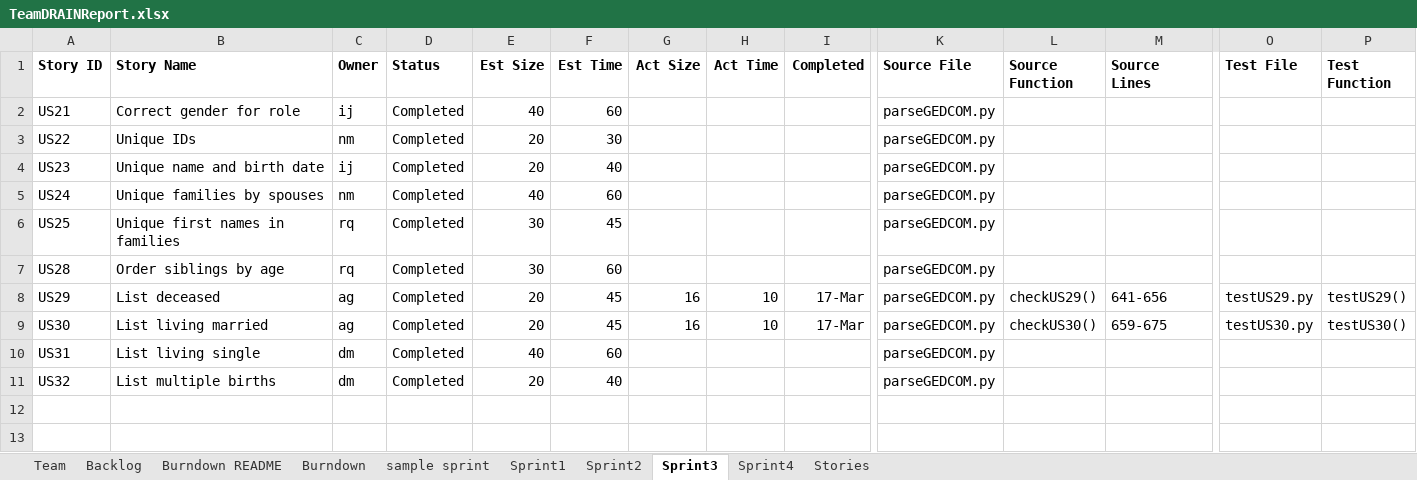
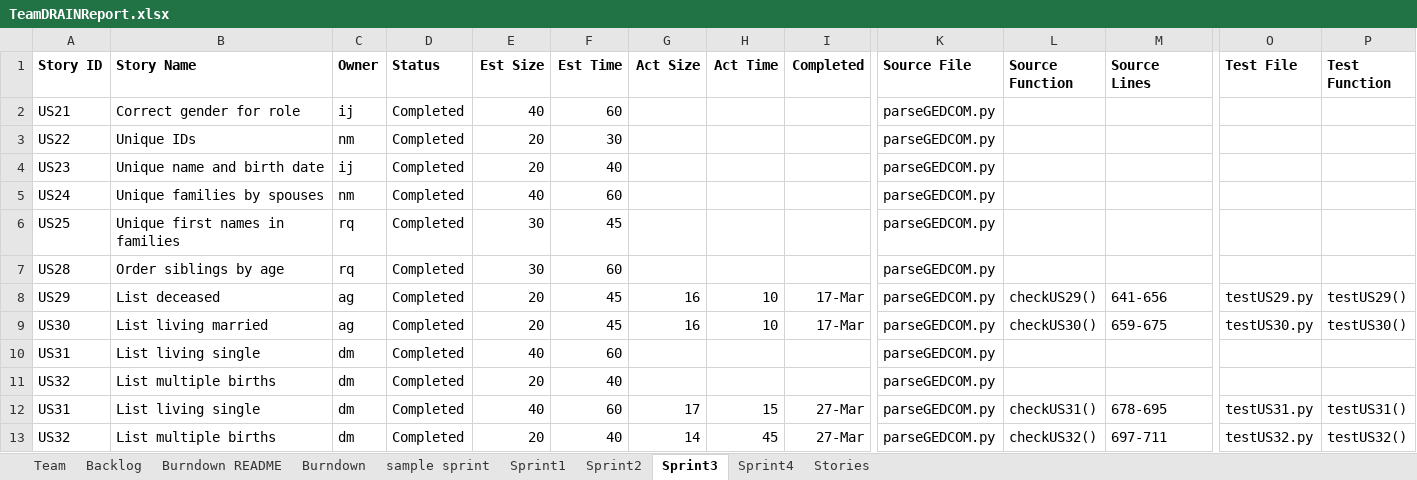
Before and after one commit to miahnaseem/SSW555_DRAIN, an Excel workbook: TeamDRAINReport.xlsx, sheet Sprint3, drawn as a sheet; only a part is shown, gaps mark what is left out; values as stored, in another font and other column widths than the file's, no borders; rows hold the shown columns only; the diff names each change by its address in the sheet, - before the commit and + after, or states it on an @@ line.

```diff
--- a/TeamDRAINReport.xlsx (sheet Sprint3)
+++ b/TeamDRAINReport.xlsx (sheet Sprint3)
+row 12: US31 | List living single | dm | Completed | 40 | 60 | 17 | 15 | 27-Mar | parseGEDCOM.py | checkUS31() | 678-695 | testUS31.py | testUS31()
+row 13: US32 | List multiple births | dm | Completed | 20 | 40 | 14 | 45 | 27-Mar | parseGEDCOM.py | checkUS32() | 697-711 | testUS32.py | testUS32()
```
Also changed, not shown: charts or pictures, 4 other files.
